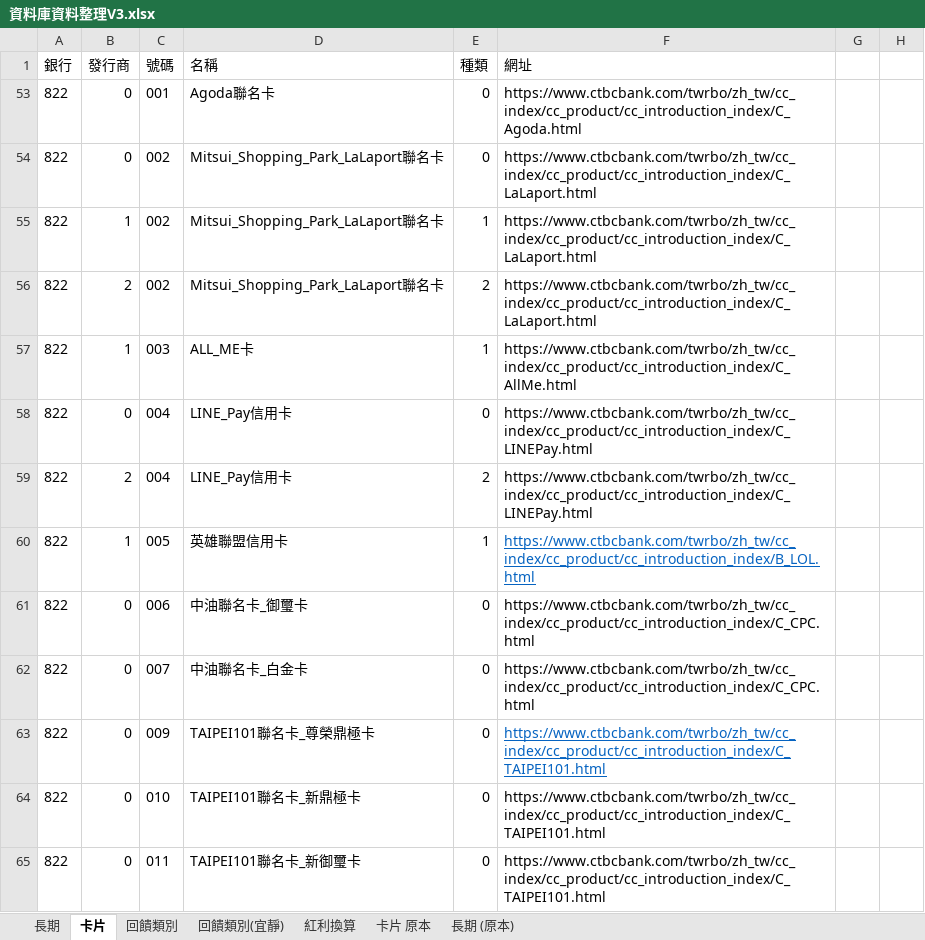
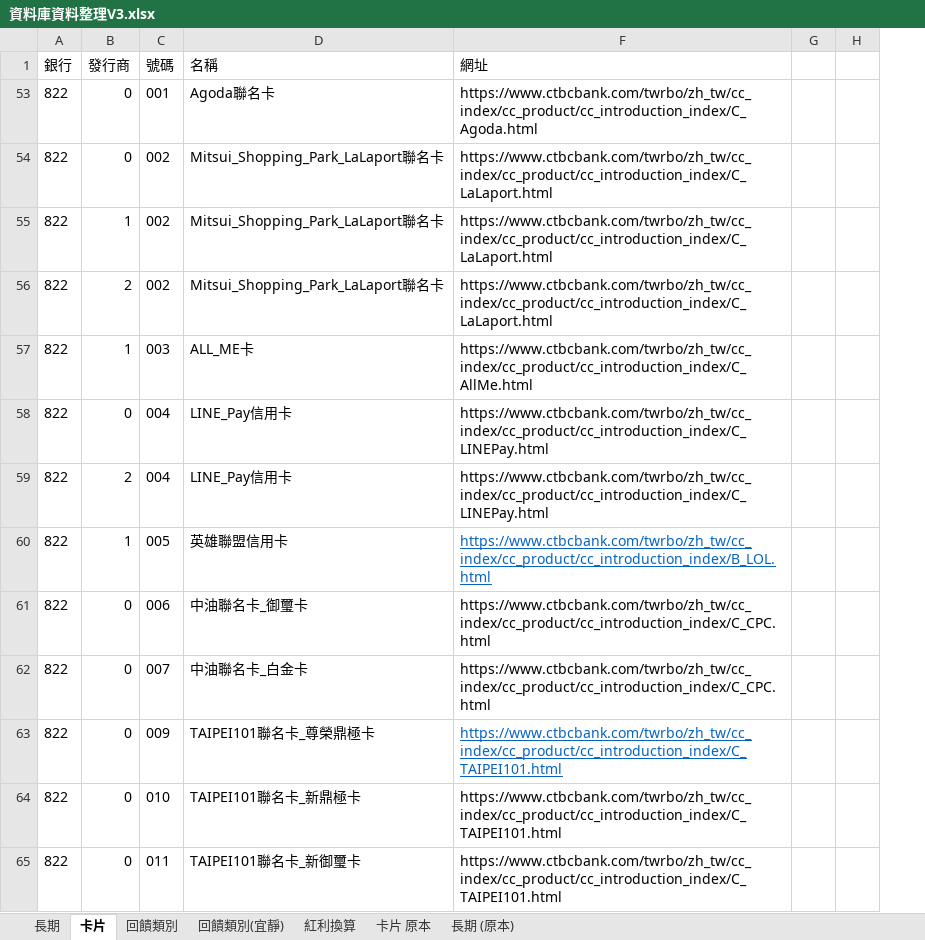
Before and after one commit to gueiru/project, an Excel workbook: 資料庫資料/資料庫資料整理V3.xlsx, sheet 卡片, drawn as a sheet; only a part is shown; values as stored, in another font and other column widths than the file's, no borders; the diff names each change by its address in the sheet, - before the commit and + after, or states it on an @@ line.

Commit message:
資料庫資料修正

```diff
--- a/資料庫資料/資料庫資料整理V3.xlsx (sheet 卡片)
+++ b/資料庫資料/資料庫資料整理V3.xlsx (sheet 卡片)
@@ column E (種類) hidden, rows 53-65: 0 | 0 | 1 | 2 | 1 | 0 | 2 | 1 | 0 | 0 | 0 | 0 | 0 @@
```
